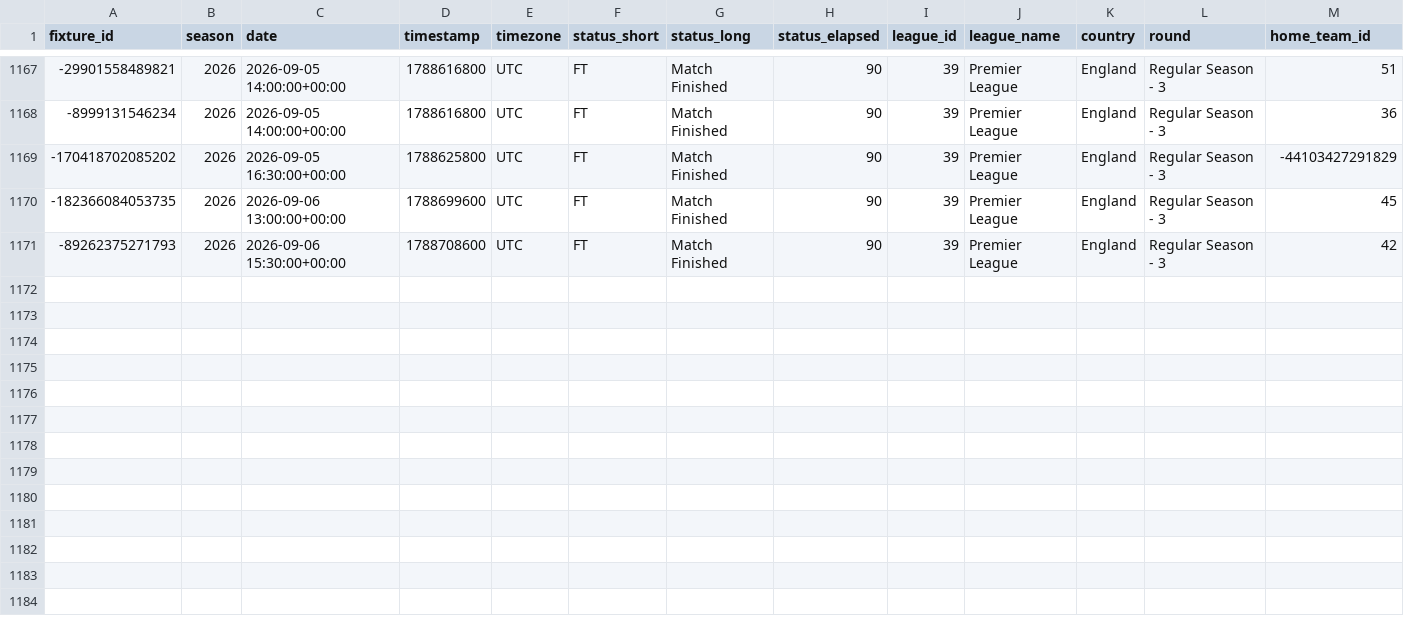
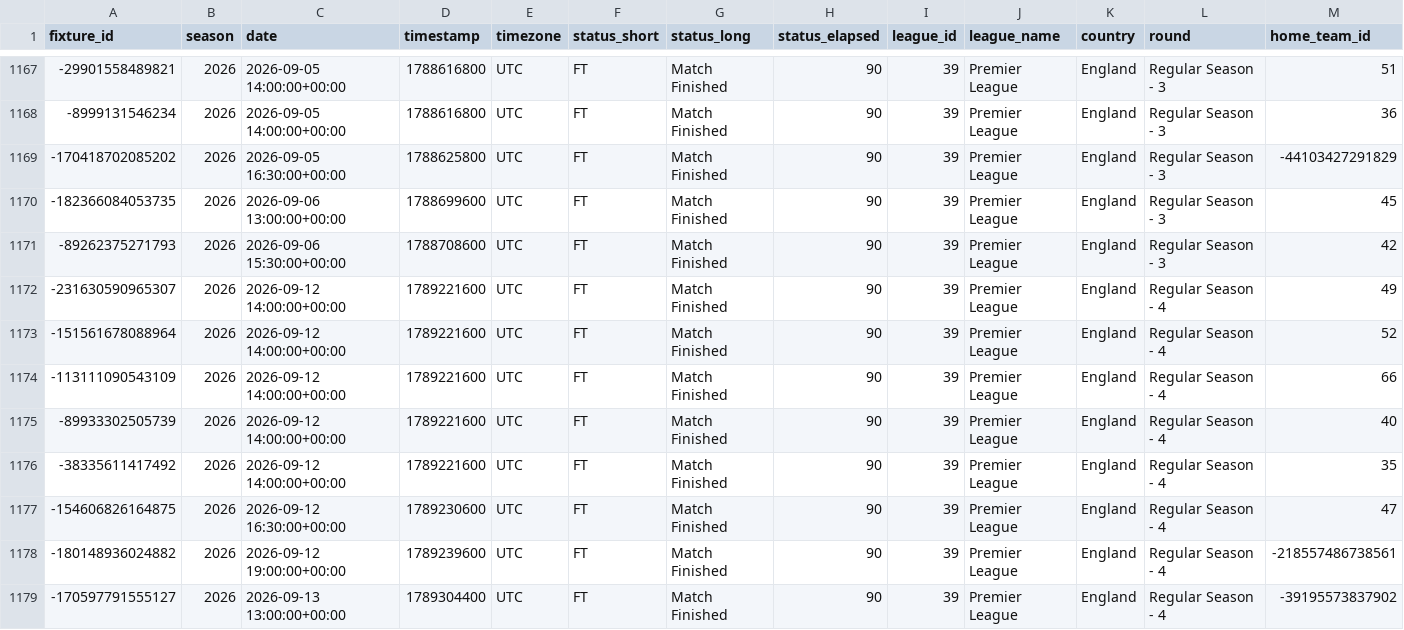
Before and after one commit to sajid-332/fixtureiq, a CSV file: data/processed/production/production_history.csv, drawn as a sheet; only a part is shown, gaps mark what is left out; rows hold the shown columns only; the diff names each change by its address in the sheet, - before the commit and + after, or states it on an @@ line.

```diff
--- a/data/processed/production/production_history.csv
+++ b/data/processed/production/production_history.csv
+row 1172: -231630590965307 | 2026 | 2026-09-12 14:00:00+00:00 | 1789221600 | UTC | FT | Match Finished | 90 | 39 | Premier League | England | Regular Season - 4 | 49
+row 1173: -151561678088964 | 2026 | 2026-09-12 14:00:00+00:00 | 1789221600 | UTC | FT | Match Finished | 90 | 39 | Premier League | England | Regular Season - 4 | 52
+row 1174: -113111090543109 | 2026 | 2026-09-12 14:00:00+00:00 | 1789221600 | UTC | FT | Match Finished | 90 | 39 | Premier League | England | Regular Season - 4 | 66
+row 1175: -89933302505739 | 2026 | 2026-09-12 14:00:00+00:00 | 1789221600 | UTC | FT | Match Finished | 90 | 39 | Premier League | England | Regular Season - 4 | 40
+row 1176: -38335611417492 | 2026 | 2026-09-12 14:00:00+00:00 | 1789221600 | UTC | FT | Match Finished | 90 | 39 | Premier League | England | Regular Season - 4 | 35
+row 1177: -154606826164875 | 2026 | 2026-09-12 16:30:00+00:00 | 1789230600 | UTC | FT | Match Finished | 90 | 39 | Premier League | England | Regular Season - 4 | 47
+row 1178: -180148936024882 | 2026 | 2026-09-12 19:00:00+00:00 | 1789239600 | UTC | FT | Match Finished | 90 | 39 | Premier League | England | Regular Season - 4 | -218557486738561
+row 1179: -170597791555127 | 2026 | 2026-09-13 13:00:00+00:00 | 1789304400 | UTC | FT | Match Finished | 90 | 39 | Premier League | England | Regular Season - 4 | -39195573837902
```
Also changed, not shown: data/processed/context/enriched_upcoming_fixtures.csv, data/processed/intelligence/match_intelligence_base.csv, 29 other files.
